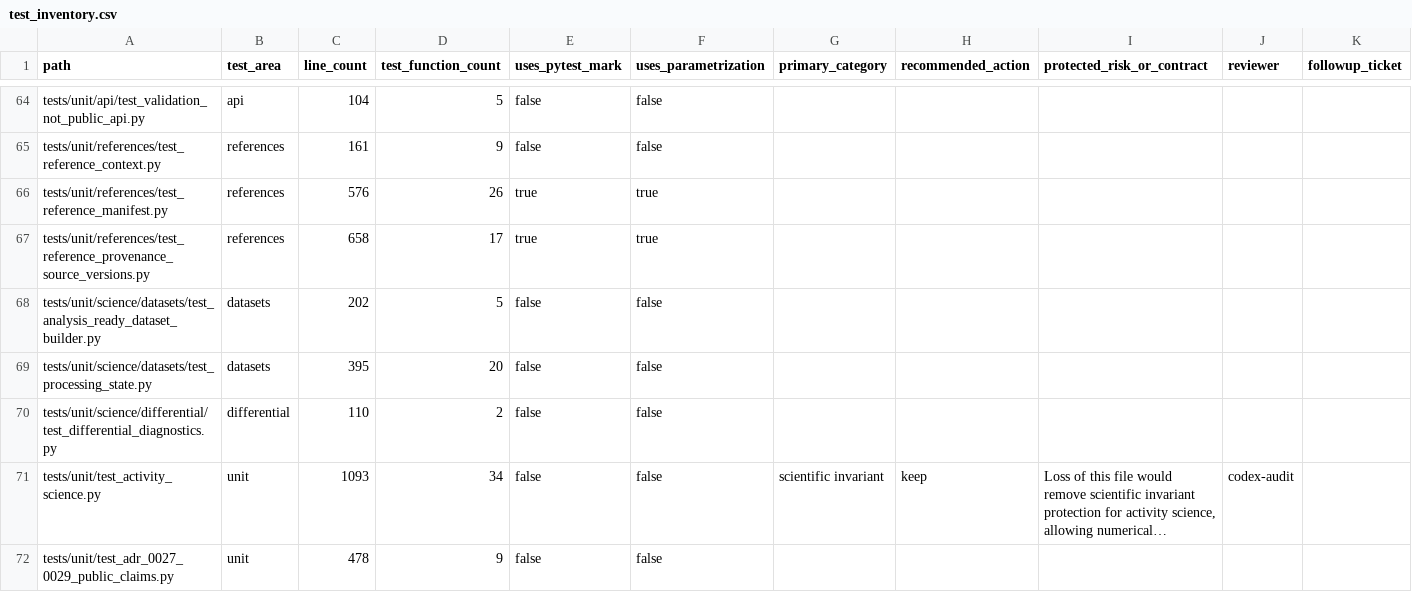
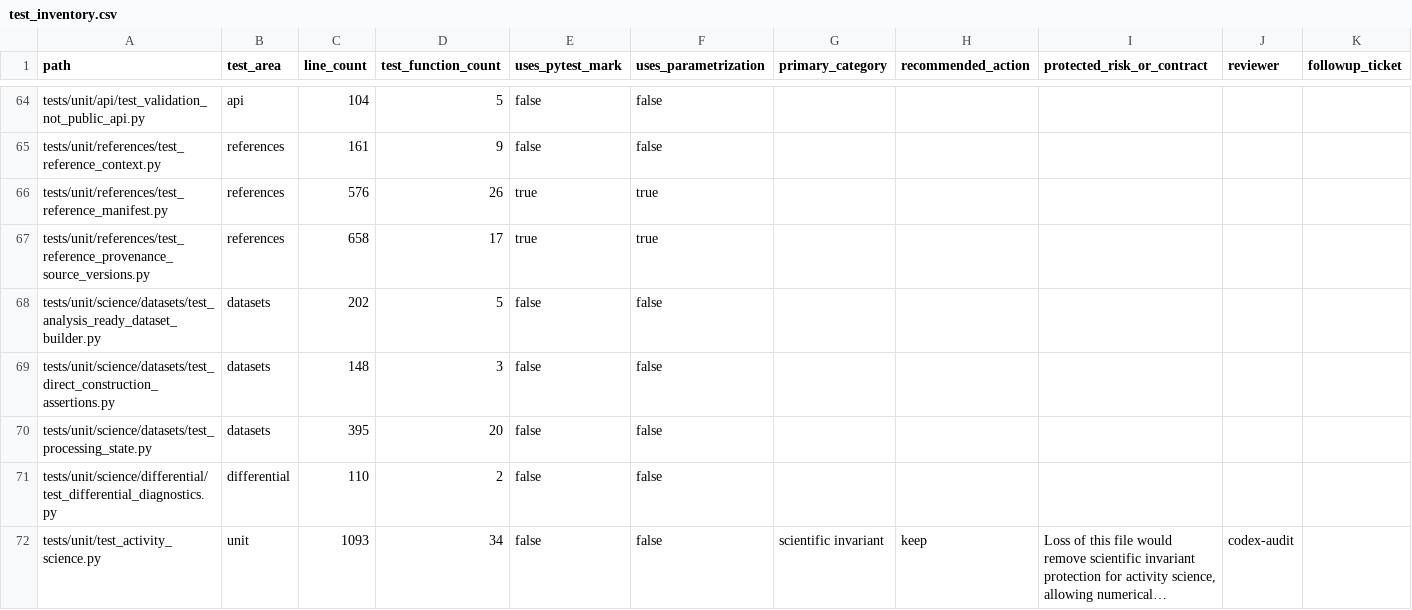
Before and after one commit to falconsmilie/phospy, a CSV file: docs/testing/test_inventory.csv, drawn as a sheet; only a part is shown, gaps mark what is left out; the shorter side is filled out with more unchanged rows; long unchanged cells end in …; rows hold the shown columns only; the diff covers the shown part only; the diff names each change by its address in the sheet, - before the commit and + after, or states it on an @@ line.

Commit message:
add trusted dataset construction assertion provenance

```diff
--- a/docs/testing/test_inventory.csv
+++ b/docs/testing/test_inventory.csv
+row 69: tests/unit/science/datasets/test_direct_construction_assertions.py | datasets | 148 | 3 | false | false
```
Also changed, not shown: 6 edited cells elsewhere in this file, 23 other files.
